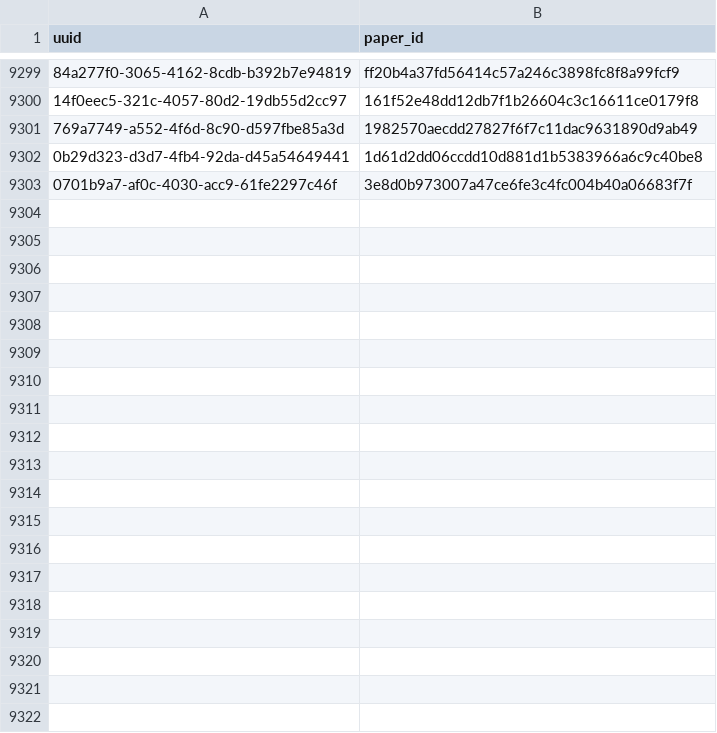
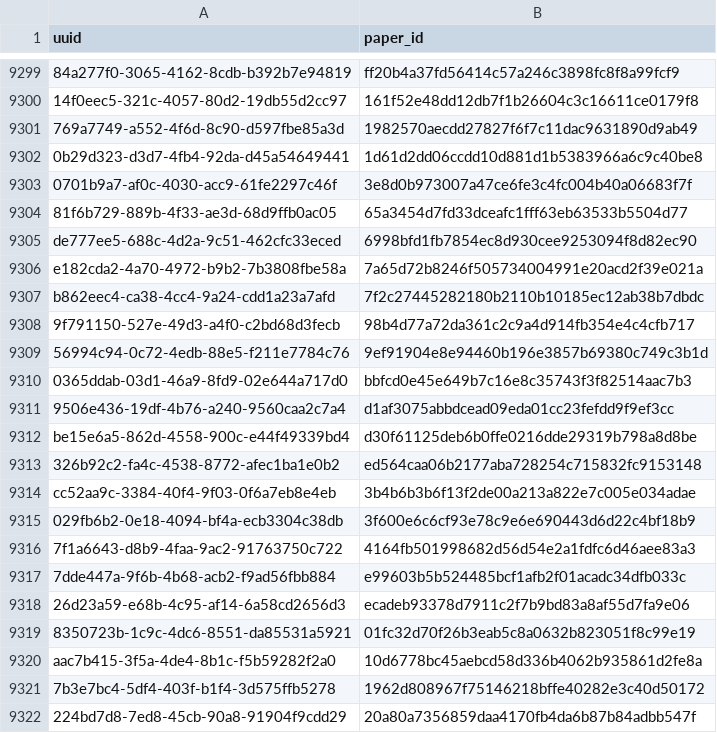
Before and after one commit to dev-SR/research-paper-downloader-pdf, a CSV file: data/info/done.csv, drawn as a sheet; only a part is shown, gaps mark what is left out; the diff covers the shown part only; the diff names each change by its address in the sheet, - before the commit and + after, or states it on an @@ line.

Commit message:
3528 papers downloaded

```diff
--- a/data/info/done.csv
+++ b/data/info/done.csv
+row 9304: 81f6b729-889b-4f33-ae3d-68d9ffb0ac05 | 65a3454d7fd33dceafc1fff63eb63533b5504d77
+row 9305: de777ee5-688c-4d2a-9c51-462cfc33eced | 6998bfd1fb7854ec8d930cee9253094f8d82ec90
+row 9306: e182cda2-4a70-4972-b9b2-7b3808fbe58a | 7a65d72b8246f505734004991e20acd2f39e021a
+row 9307: b862eec4-ca38-4cc4-9a24-cdd1a23a7afd | 7f2c27445282180b2110b10185ec12ab38b7dbdc
+row 9308: 9f791150-527e-49d3-a4f0-c2bd68d3fecb | 98b4d77a72da361c2c9a4d914fb354e4c4cfb717
+row 9309: 56994c94-0c72-4edb-88e5-f211e7784c76 | 9ef91904e8e94460b196e3857b69380c749c3b1d
+row 9310: 0365ddab-03d1-46a9-8fd9-02e644a717d0 | bbfcd0e45e649b7c16e8c35743f3f82514aac7b3
+row 9311: 9506e436-19df-4b76-a240-9560caa2c7a4 | d1af3075abbdcead09eda01cc23fefdd9f9ef3cc
+row 9312: be15e6a5-862d-4558-900c-e44f49339bd4 | d30f61125deb6b0ffe0216dde29319b798a8d8be
+row 9313: 326b92c2-fa4c-4538-8772-afec1ba1e0b2 | ed564caa06b2177aba728254c715832fc9153148
+row 9314: cc52aa9c-3384-40f4-9f03-0f6a7eb8e4eb | 3b4b6b3b6f13f2de00a213a822e7c005e034adae
+row 9315: 029fb6b2-0e18-4094-bf4a-ecb3304c38db | 3f600e6c6cf93e78c9e6e690443d6d22c4bf18b9
+row 9316: 7f1a6643-d8b9-4faa-9ac2-91763750c722 | 4164fb501998682d56d54e2a1fdfc6d46aee83a3
+row 9317: 7dde447a-9f6b-4b68-acb2-f9ad56fbb884 | e99603b5b524485bcf1afb2f01acadc34dfb033c
+row 9318: 26d23a59-e68b-4c95-af14-6a58cd2656d3 | ecadeb93378d7911c2f7b9bd83a8af55d7fa9e06
+row 9319: 8350723b-1c9c-4dc6-8551-da85531a5921 | 01fc32d70f26b3eab5c8a0632b823051f8c99e19
+row 9320: aac7b415-3f5a-4de4-8b1c-f5b59282f2a0 | 10d6778bc45aebcd58d336b4062b935861d2fe8a
+row 9321: 7b3e7bc4-5df4-403f-b1f4-3d575ffb5278 | 1962d808967f75146218bffe40282e3c40d50172
+row 9322: 224bd7d8-7ed8-45cb-90a8-91904f9cdd29 | 20a80a7356859daa4170fb4da6b87b84adbb547f
```
Also changed, not shown: 53 added rows elsewhere in this file, data/info/errors.csv, data/info/not_found.csv, 1 other file.
